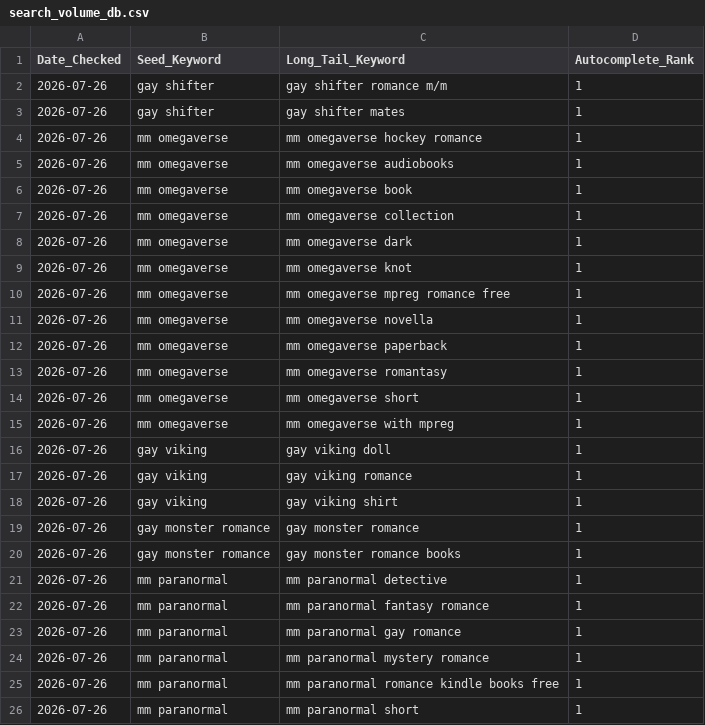
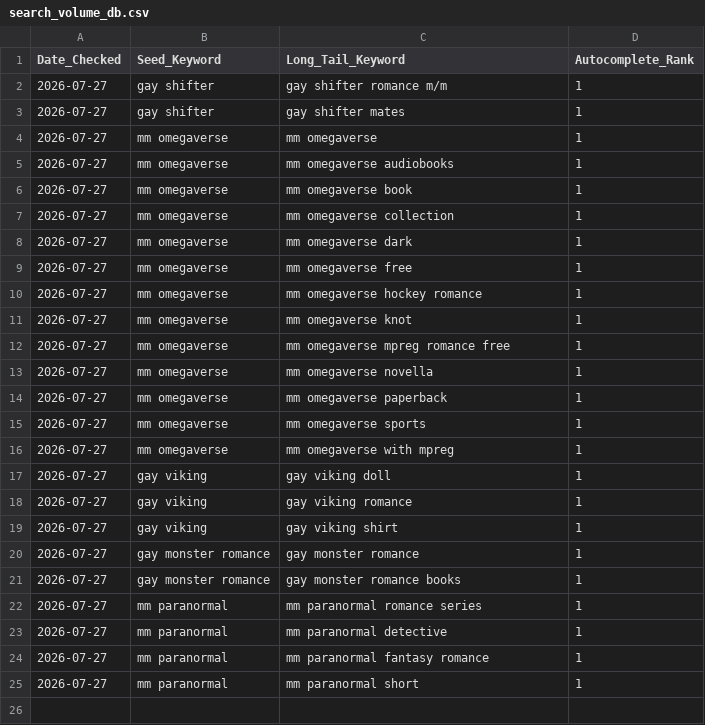
Before and after one commit to Detectiveyee/kdp-backend-data, a CSV file: search_volume_db.csv, drawn as a sheet.

Commit message:
Updated Keyword Search Volume: Mon Jul 27 02:39:35 UTC 2026

```diff
--- a/search_volume_db.csv
+++ b/search_volume_db.csv
@@ -1,26 +1,25 @@
 Date_Checked,Seed_Keyword,Long_Tail_Keyword,Autocomplete_Rank
-2026-07-26,gay shifter,gay shifter romance m/m,1
-2026-07-26,gay shifter,gay shifter mates,1
-2026-07-26,mm omegaverse,mm omegaverse hockey romance,1
-2026-07-26,mm omegaverse,mm omegaverse audiobooks,1
-2026-07-26,mm omegaverse,mm omegaverse book,1
-2026-07-26,mm omegaverse,mm omegaverse collection,1
-2026-07-26,mm omegaverse,mm omegaverse dark,1
-2026-07-26,mm omegaverse,mm omegaverse knot,1
-2026-07-26,mm omegaverse,mm omegaverse mpreg romance free,1
-2026-07-26,mm omegaverse,mm omegaverse novella,1
-2026-07-26,mm omegaverse,mm omegaverse paperback,1
-2026-07-26,mm omegaverse,mm omegaverse romantasy,1
-2026-07-26,mm omegaverse,mm omegaverse short,1
-2026-07-26,mm omegaverse,mm omegaverse with mpreg,1
-2026-07-26,gay viking,gay viking doll,1
-2026-07-26,gay viking,gay viking romance,1
-2026-07-26,gay viking,gay viking shirt,1
-2026-07-26,gay monster romance,gay monster romance,1
-2026-07-26,gay monster romance,gay monster romance books,1
-2026-07-26,mm paranormal,mm paranormal detective,1
-2026-07-26,mm paranormal,mm paranormal fantasy romance,1
-2026-07-26,mm paranormal,mm paranormal gay romance,1
-2026-07-26,mm paranormal,mm paranormal mystery romance,1
-2026-07-26,mm paranormal,mm paranormal romance kindle books free,1
-2026-07-26,mm paranormal,mm paranormal short,1
+2026-07-27,gay shifter,gay shifter romance m/m,1
+2026-07-27,gay shifter,gay shifter mates,1
+2026-07-27,mm omegaverse,mm omegaverse,1
+2026-07-27,mm omegaverse,mm omegaverse audiobooks,1
+2026-07-27,mm omegaverse,mm omegaverse book,1
+2026-07-27,mm omegaverse,mm omegaverse collection,1
+2026-07-27,mm omegaverse,mm omegaverse dark,1
+2026-07-27,mm omegaverse,mm omegaverse free,1
+2026-07-27,mm omegaverse,mm omegaverse hockey romance,1
+2026-07-27,mm omegaverse,mm omegaverse knot,1
+2026-07-27,mm omegaverse,mm omegaverse mpreg romance free,1
+2026-07-27,mm omegaverse,mm omegaverse novella,1
+2026-07-27,mm omegaverse,mm omegaverse paperback,1
+2026-07-27,mm omegaverse,mm omegaverse sports,1
+2026-07-27,mm omegaverse,mm omegaverse with mpreg,1
+2026-07-27,gay viking,gay viking doll,1
+2026-07-27,gay viking,gay viking romance,1
+2026-07-27,gay viking,gay viking shirt,1
+2026-07-27,gay monster romance,gay monster romance,1
+2026-07-27,gay monster romance,gay monster romance books,1
+2026-07-27,mm paranormal,mm paranormal romance series,1
+2026-07-27,mm paranormal,mm paranormal detective,1
+2026-07-27,mm paranormal,mm paranormal fantasy romance,1
+2026-07-27,mm paranormal,mm paranormal short,1
```
